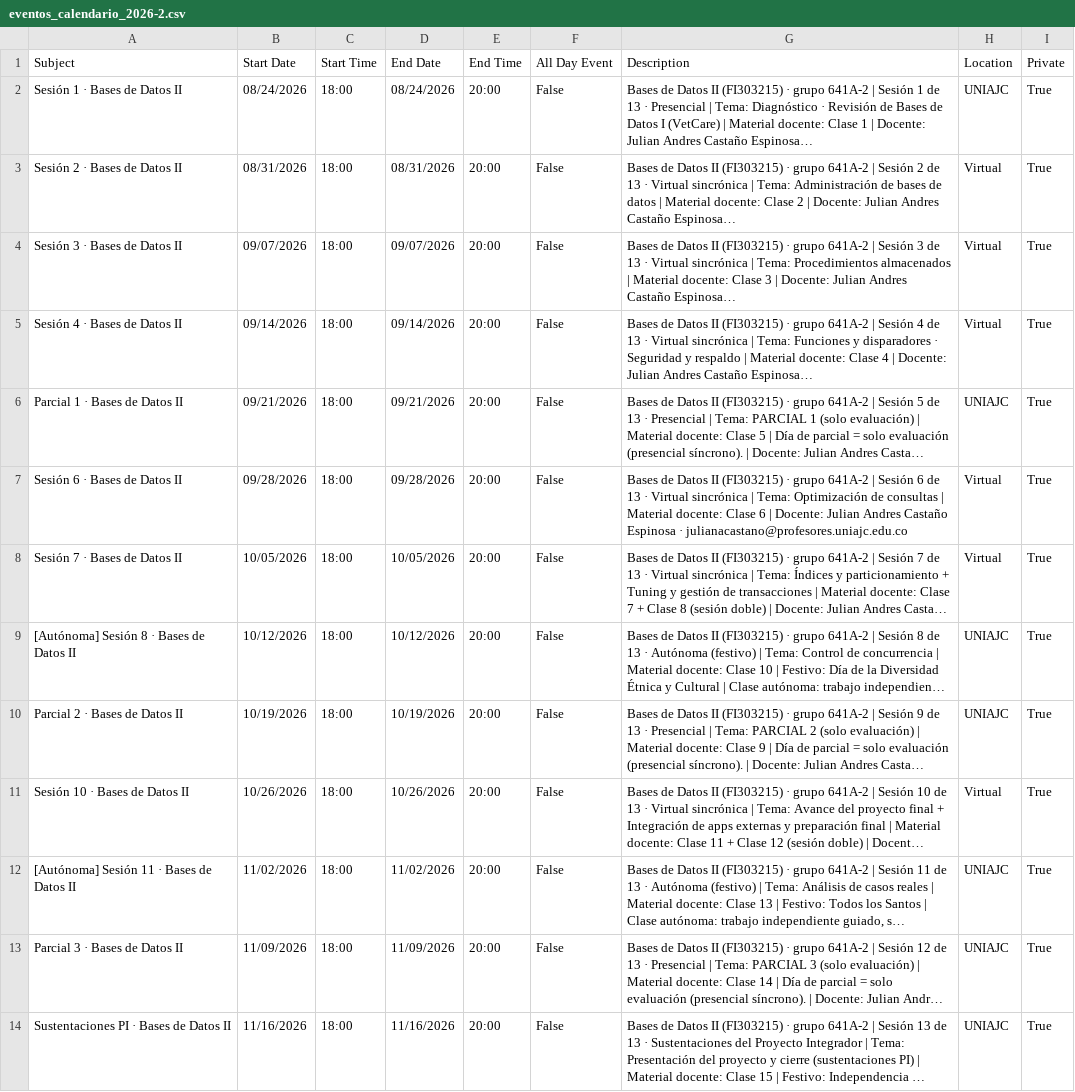
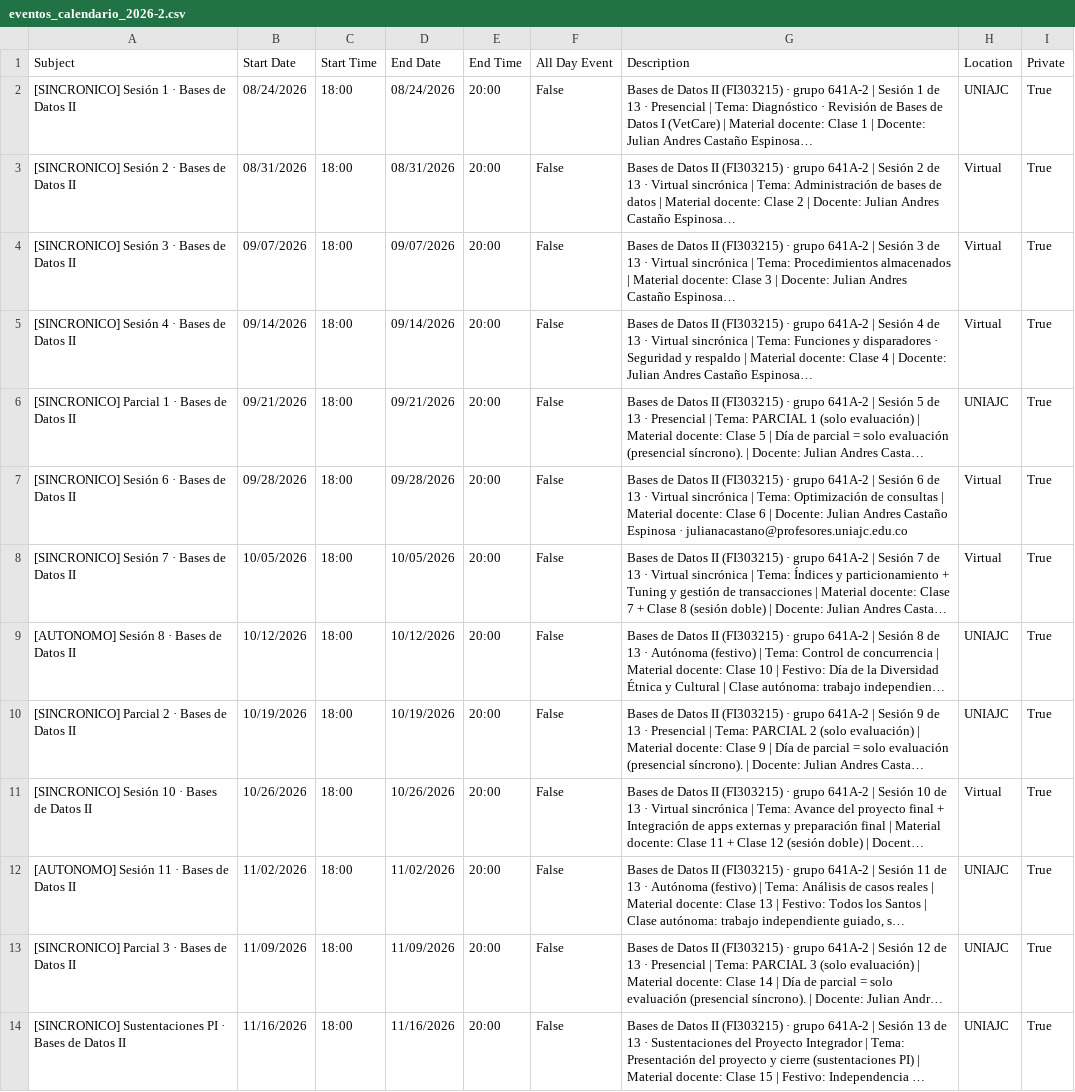
Before and after one commit to AndresDFX/UNIAJ, a CSV file: Bases de Datos II/Plan curso/2026-2/eventos_calendario_2026-2.csv, drawn as a sheet; long unchanged cells end in …; the diff names each change by its address in the sheet, - before the commit and + after, or states it on an @@ line.

```diff
--- a/Bases de Datos II/Plan curso/2026-2/eventos_calendario_2026-2.csv
+++ b/Bases de Datos II/Plan curso/2026-2/eventos_calendario_2026-2.csv
-A2 (Subject): Sesión 1 · Bases de Datos II
+A2 (Subject): [SINCRONICO] Sesión 1 · Bases de Datos II
-A3 (Subject): Sesión 2 · Bases de Datos II
+A3 (Subject): [SINCRONICO] Sesión 2 · Bases de Datos II
-A4 (Subject): Sesión 3 · Bases de Datos II
+A4 (Subject): [SINCRONICO] Sesión 3 · Bases de Datos II
-A5 (Subject): Sesión 4 · Bases de Datos II
+A5 (Subject): [SINCRONICO] Sesión 4 · Bases de Datos II
-A6 (Subject): Parcial 1 · Bases de Datos II
+A6 (Subject): [SINCRONICO] Parcial 1 · Bases de Datos II
-A7 (Subject): Sesión 6 · Bases de Datos II
+A7 (Subject): [SINCRONICO] Sesión 6 · Bases de Datos II
-A8 (Subject): Sesión 7 · Bases de Datos II
+A8 (Subject): [SINCRONICO] Sesión 7 · Bases de Datos II
-A9 (Subject): [Autónoma] Sesión 8 · Bases de Datos II
+A9 (Subject): [AUTONOMO] Sesión 8 · Bases de Datos II
-A10 (Subject): Parcial 2 · Bases de Datos II
+A10 (Subject): [SINCRONICO] Parcial 2 · Bases de Datos II
-A11 (Subject): Sesión 10 · Bases de Datos II
+A11 (Subject): [SINCRONICO] Sesión 10 · Bases de Datos II
-A12 (Subject): [Autónoma] Sesión 11 · Bases de Datos II
+A12 (Subject): [AUTONOMO] Sesión 11 · Bases de Datos II
-A13 (Subject): Parcial 3 · Bases de Datos II
+A13 (Subject): [SINCRONICO] Parcial 3 · Bases de Datos II
-A14 (Subject): Sustentaciones PI · Bases de Datos II
+A14 (Subject): [SINCRONICO] Sustentaciones PI · Bases de Datos II
```
Also changed, not shown: Arquitectura de Sistemas Computacionales/Plan curso/2026-2/eventos_calendario_2026-2.csv, Programacion II/Plan curso/2026-2/eventos_calendario_2026-2.csv, 7 other files.
